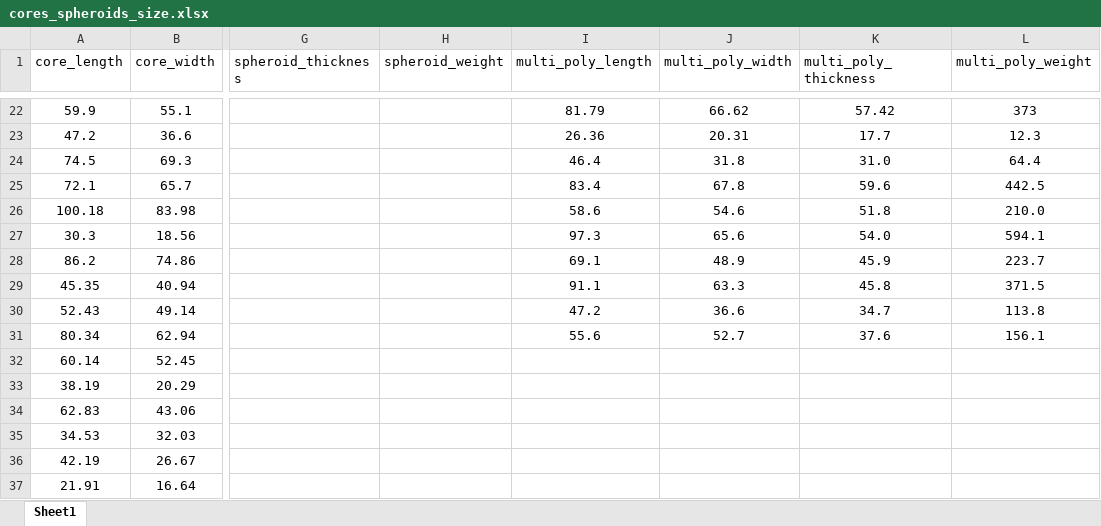
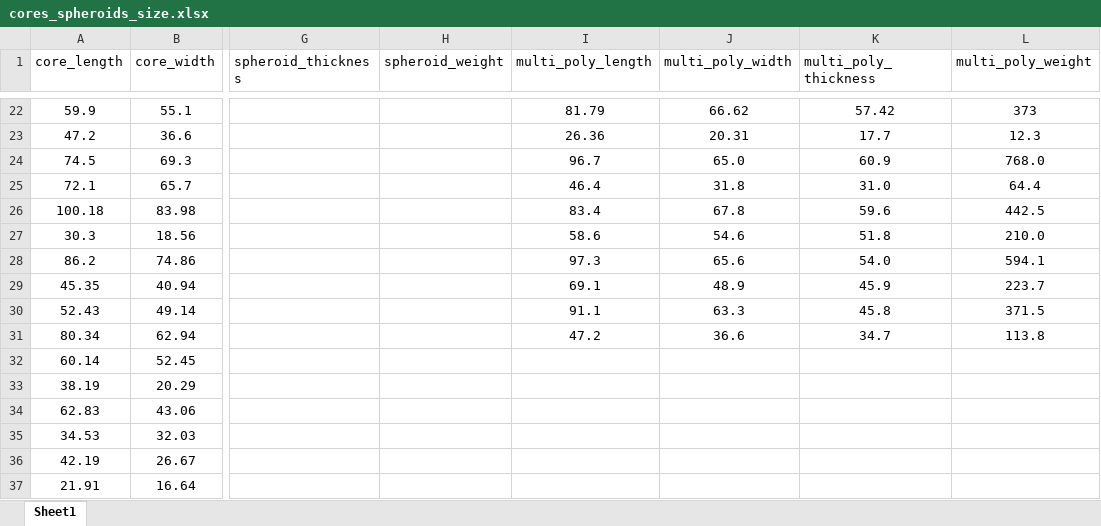
Before and after one commit to zhiye0927/QSY-Spheroids-Study, an Excel workbook: analysis/data/derived_data/cores_spheroids_size.xlsx, sheet Sheet1, drawn as a sheet; only a part is shown, gaps mark what is left out; values as stored, in another font and other column widths than the file's, no borders; the diff names each change by its address in the sheet, - before the commit and + after, or states it on an @@ line.

```diff
--- a/analysis/data/derived_data/cores_spheroids_size.xlsx (sheet Sheet1)
+++ b/analysis/data/derived_data/cores_spheroids_size.xlsx (sheet Sheet1)
-I24 (multi_poly_length): 46.4
+I24 (multi_poly_length): 96.7
-J24 (multi_poly_width): 31.8
+J24 (multi_poly_width): 65.0
-K24 (multi_poly_thickness): 31.0
+K24 (multi_poly_thickness): 60.9
-L24 (multi_poly_weight): 64.4
+L24 (multi_poly_weight): 768.0
-I25 (multi_poly_length): 83.4
+I25 (multi_poly_length): 46.4
-J25 (multi_poly_width): 67.8
+J25 (multi_poly_width): 31.8
-K25 (multi_poly_thickness): 59.6
+K25 (multi_poly_thickness): 31.0
-L25 (multi_poly_weight): 442.5
+L25 (multi_poly_weight): 64.4
-I26 (multi_poly_length): 58.6
+I26 (multi_poly_length): 83.4
-J26 (multi_poly_width): 54.6
+J26 (multi_poly_width): 67.8
-K26 (multi_poly_thickness): 51.8
+K26 (multi_poly_thickness): 59.6
-L26 (multi_poly_weight): 210.0
+L26 (multi_poly_weight): 442.5
-I27 (multi_poly_length): 97.3
+I27 (multi_poly_length): 58.6
-J27 (multi_poly_width): 65.6
+J27 (multi_poly_width): 54.6
-K27 (multi_poly_thickness): 54.0
+K27 (multi_poly_thickness): 51.8
-L27 (multi_poly_weight): 594.1
+L27 (multi_poly_weight): 210.0
-I28 (multi_poly_length): 69.1
+I28 (multi_poly_length): 97.3
-J28 (multi_poly_width): 48.9
+J28 (multi_poly_width): 65.6
-K28 (multi_poly_thickness): 45.9
+K28 (multi_poly_thickness): 54.0
-L28 (multi_poly_weight): 223.7
+L28 (multi_poly_weight): 594.1
-I29 (multi_poly_length): 91.1
+I29 (multi_poly_length): 69.1
-J29 (multi_poly_width): 63.3
+J29 (multi_poly_width): 48.9
-K29 (multi_poly_thickness): 45.8
+K29 (multi_poly_thickness): 45.9
-L29 (multi_poly_weight): 371.5
+L29 (multi_poly_weight): 223.7
-I30 (multi_poly_length): 47.2
+I30 (multi_poly_length): 91.1
-J30 (multi_poly_width): 36.6
+J30 (multi_poly_width): 63.3
-K30 (multi_poly_thickness): 34.7
+K30 (multi_poly_thickness): 45.8
-L30 (multi_poly_weight): 113.8
+L30 (multi_poly_weight): 371.5
-I31 (multi_poly_length): 55.6
+I31 (multi_poly_length): 47.2
-J31 (multi_poly_width): 52.7
+J31 (multi_poly_width): 36.6
-K31 (multi_poly_thickness): 37.6
+K31 (multi_poly_thickness): 34.7
-L31 (multi_poly_weight): 156.1
+L31 (multi_poly_weight): 113.8
```
Also changed, not shown: analysis/data/derived_data/QSY_lithic_assemblage.xlsx, analysis/data/derived_data/core_typology_morphological_parameters.xlsx, 14 other files.
